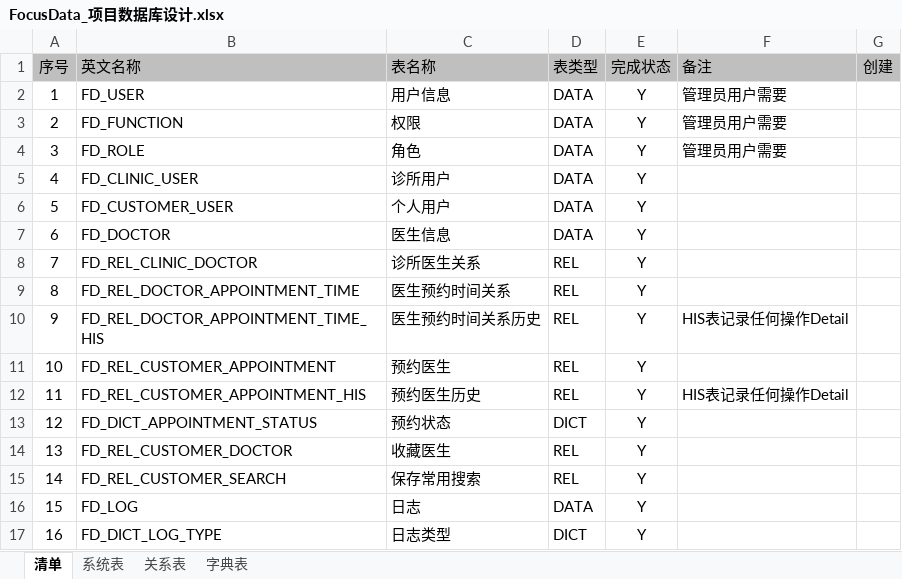
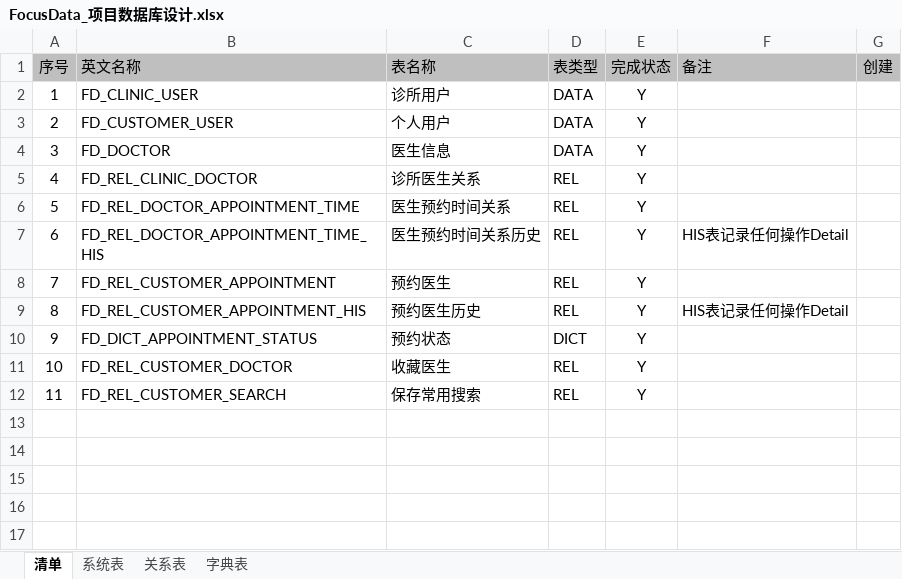
Before and after one commit to orochigalois/FocusData, an Excel workbook: 2.design/FocusData_项目数据库设计.xlsx, sheet 清单, drawn as a sheet; values as stored, in another font and other column widths than the file's, no borders; removed rows and columns are numbered as before the commit, all else as after; the diff names each change by its address in the sheet, - before the commit and + after, or states it on an @@ line.

```diff
--- a/2.design/FocusData_项目数据库设计.xlsx (sheet 清单)
+++ b/2.design/FocusData_项目数据库设计.xlsx (sheet 清单)
-row 2: 1 | FD_USER | 用户信息 | DATA | Y | 管理员用户需要
-row 3: 2 | FD_FUNCTION | 权限 | DATA | Y | 管理员用户需要
-row 4: 3 | FD_ROLE | 角色 | DATA | Y | 管理员用户需要
@@ column A (序号) renumbered between rows 2 and 12 @@
-row 16: 15 | FD_LOG | 日志 | DATA | Y
-row 17: 16 | FD_DICT_LOG_TYPE | 日志类型 | DICT | Y
```
Also changed, not shown: sheet 系统表, sheet 关系表, sheet 字典表.
